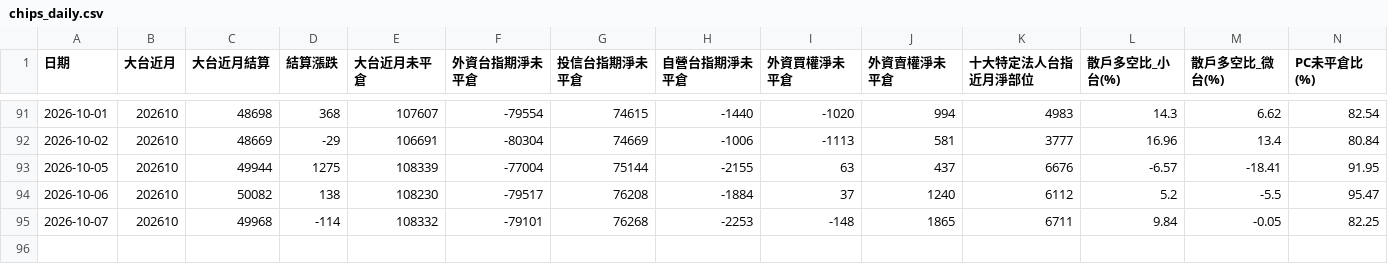
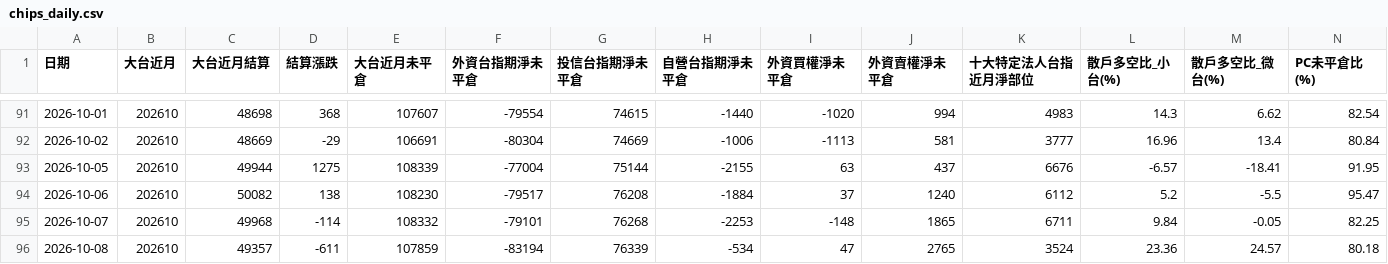
Before and after one commit to optoptoptopt/taiwan-futures-daily, a CSV file: data/chips_daily.csv, drawn as a sheet; only a part is shown, gaps mark what is left out; rows hold the shown columns only; the diff names each change by its address in the sheet, - before the commit and + after, or states it on an @@ line.

```diff
--- a/data/chips_daily.csv
+++ b/data/chips_daily.csv
+row 96: 2026-10-08 | 202610 | 49357 | -611 | 107859 | -83194 | 76339 | -534 | 47 | 2765 | 3524 | 23.36 | 24.57 | 80.18
```
Also changed, not shown: data/basis_daily.csv.
